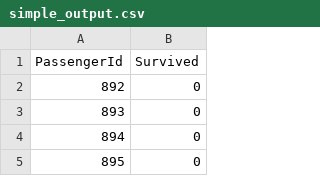
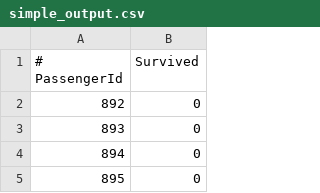
Before and after one commit to lohoi/kaggle-titanic, a CSV file: simple_output.csv, drawn as a sheet; only a part is shown.

```diff
--- a/simple_output.csv
+++ b/simple_output.csv
@@ -1,2 +1,2 @@
-PassengerId,Survived
+# PassengerId,Survived
 892,0
```
Also changed, not shown: 1 other file.
